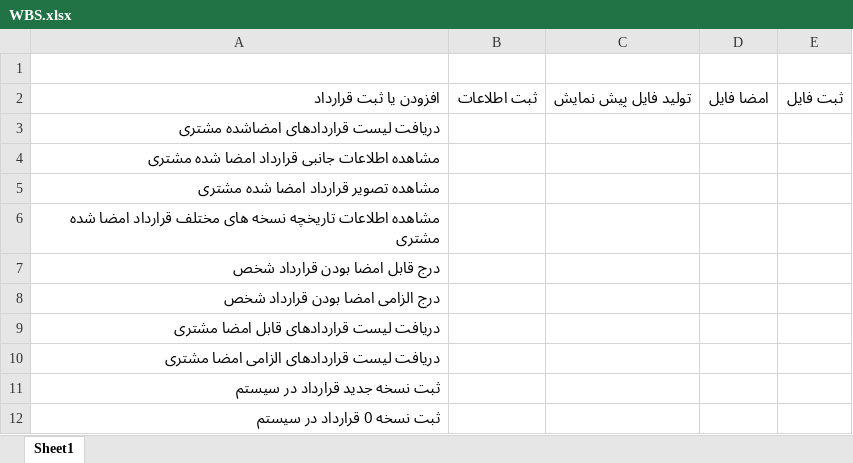
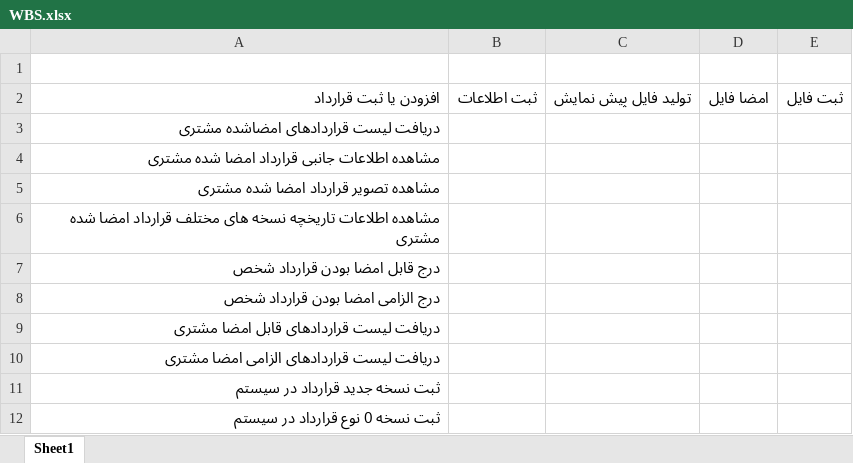
Before and after one commit to amiralix/ASAX_DOCS, an Excel workbook: Documents/WBS.xlsx, sheet Sheet1, drawn as a sheet; values as stored, in another font and other column widths than the file's, no borders; the diff names each change by its address in the sheet, - before the commit and + after, or states it on an @@ line.

```diff
--- a/Documents/WBS.xlsx (sheet Sheet1)
+++ b/Documents/WBS.xlsx (sheet Sheet1)
-A12: ثبت نسخه 0 قرارداد در سیستم
+A12: ثبت نسخه 0 نوع قرارداد در سیستم
```
Also changed, not shown: 6 other files.
